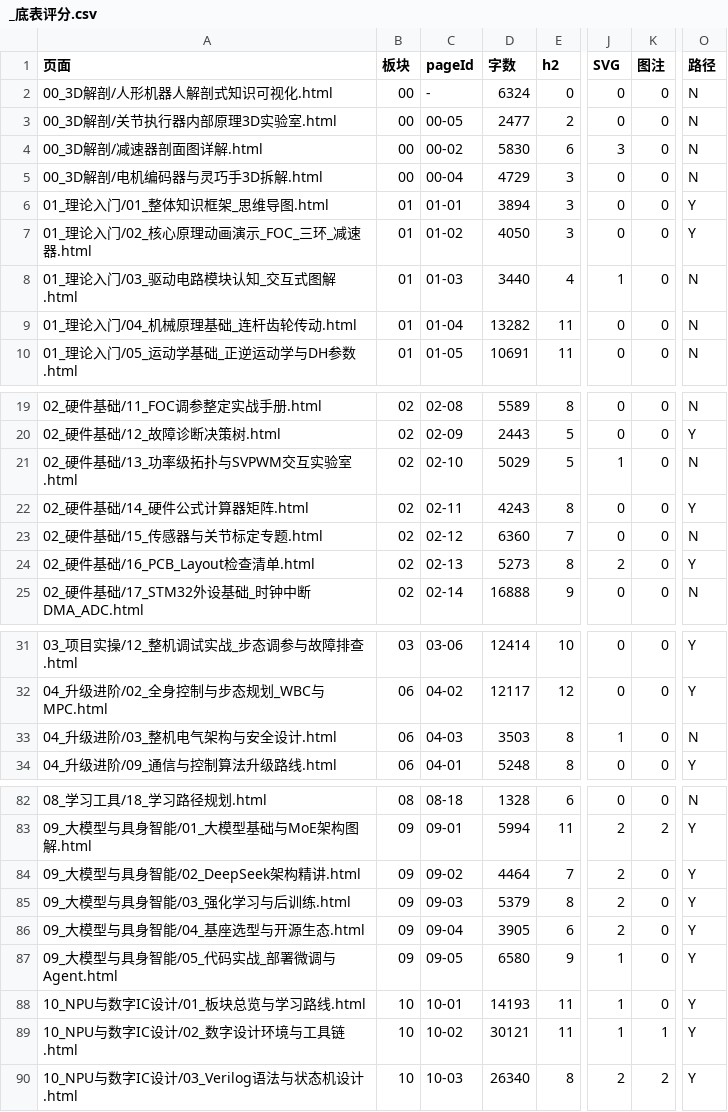
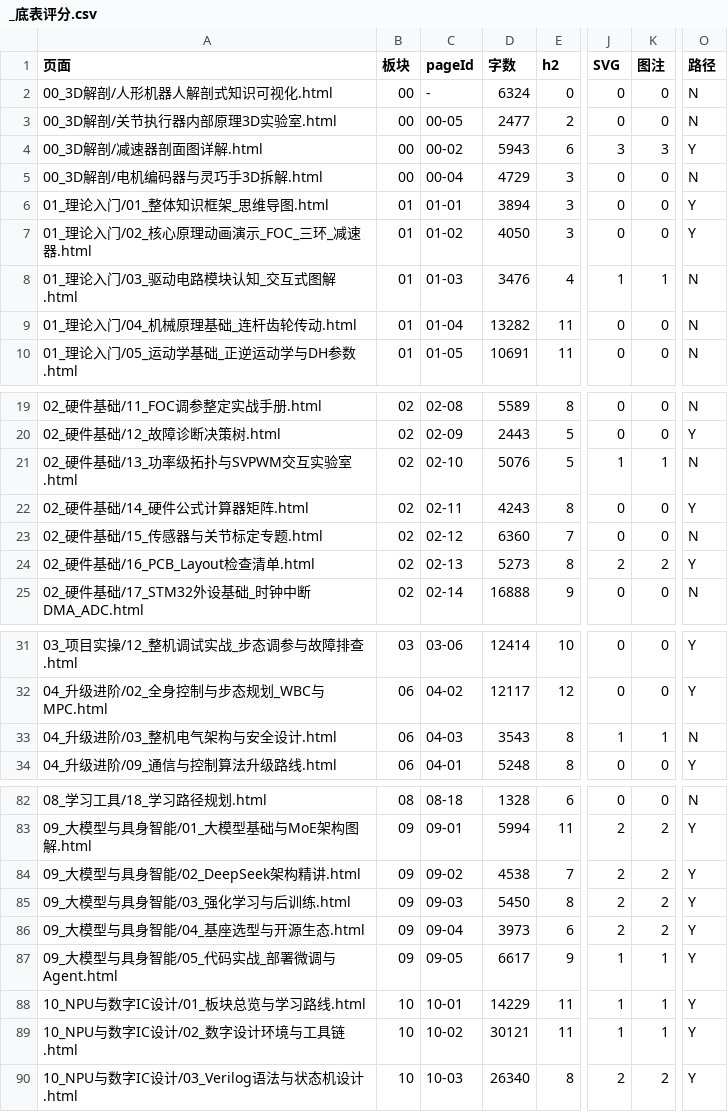
Before and after one commit to FAN10100701/humanoid-joint-module, a CSV file: docs/审计/_底表评分.csv, drawn as a sheet; only a part is shown, gaps mark what is left out; the diff covers the shown part only; the diff names each change by its address in the sheet, - before the commit and + after, or states it on an @@ line.

```diff
--- a/docs/审计/_底表评分.csv
+++ b/docs/审计/_底表评分.csv
-D4 (字数): 5830
+D4 (字数): 5943
-K4 (图注): 0
+K4 (图注): 3
-O4 (路径): N
+O4 (路径): Y
-D8 (字数): 3440
+D8 (字数): 3476
-K8 (图注): 0
+K8 (图注): 1
-D21 (字数): 5029
+D21 (字数): 5076
-K21 (图注): 0
+K21 (图注): 1
-K24 (图注): 0
+K24 (图注): 2
-D33 (字数): 3503
+D33 (字数): 3543
-K33 (图注): 0
+K33 (图注): 1
-D84 (字数): 4464
+D84 (字数): 4538
-K84:K86 (图注): 0
+K84:K86 (图注): 2
-D85 (字数): 5379
+D85 (字数): 5450
-D86 (字数): 3905
+D86 (字数): 3973
-D87 (字数): 6580
+D87 (字数): 6617
-K87:K88 (图注): 0
+K87:K88 (图注): 1
-D88 (字数): 14193
+D88 (字数): 14229
```
Also changed, not shown: 6 edited cells elsewhere in this file, 20 other files.
